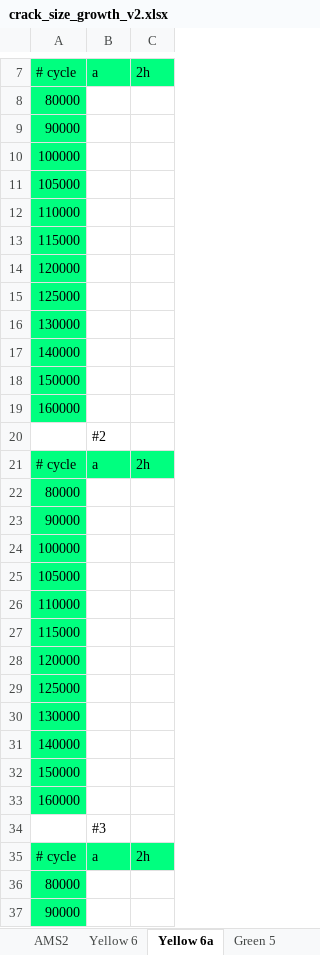
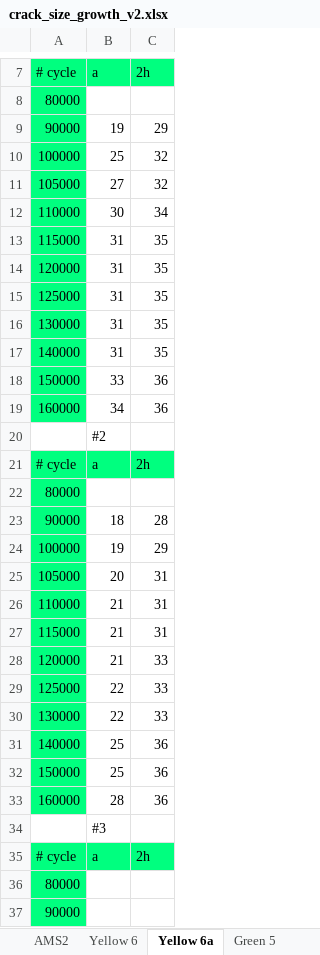
Before and after one commit to longfish/fatigue-crack-tracking, an Excel workbook: crack_size_growth_v2.xlsx, sheet Yellow 6a, drawn as a sheet; only a part is shown, gaps mark what is left out; values as stored, in another font and other column widths than the file's, no borders; the diff covers the shown part only; the diff names each change by its address in the sheet, - before the commit and + after, or states it on an @@ line.

```diff
--- a/crack_size_growth_v2.xlsx (sheet Yellow 6a)
+++ b/crack_size_growth_v2.xlsx (sheet Yellow 6a)
-B9: (empty)
+B9: 19
-C9: (empty)
+C9: 29
-B10: (empty)
+B10: 25
-C10:C11: (empty)
+C10:C11: 32
-B11: (empty)
+B11: 27
-B12: (empty)
+B12: 30
-C12: (empty)
+C12: 34
-B13:B17: (empty)
+B13:B17: 31
-C13:C17: (empty)
+C13:C17: 35
-B18: (empty)
+B18: 33
-C18:C19: (empty)
+C18:C19: 36
-B19: (empty)
+B19: 34
-B23: (empty)
+B23: 18
-C23: (empty)
+C23: 28
-B24: (empty)
+B24: 19
-C24: (empty)
+C24: 29
-B25: (empty)
+B25: 20
-C25:C27: (empty)
+C25:C27: 31
-B26:B28: (empty)
+B26:B28: 21
-C28:C30: (empty)
+C28:C30: 33
-B29:B30: (empty)
+B29:B30: 22
-B31:B32: (empty)
+B31:B32: 25
-C31:C33: (empty)
+C31:C33: 36
-B33: (empty)
+B33: 28
```
Also changed, not shown: 34 edited cells elsewhere in this sheet, sheet Yellow 6.
